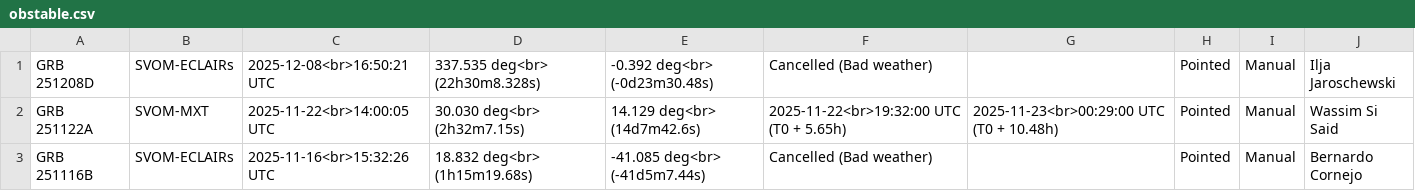
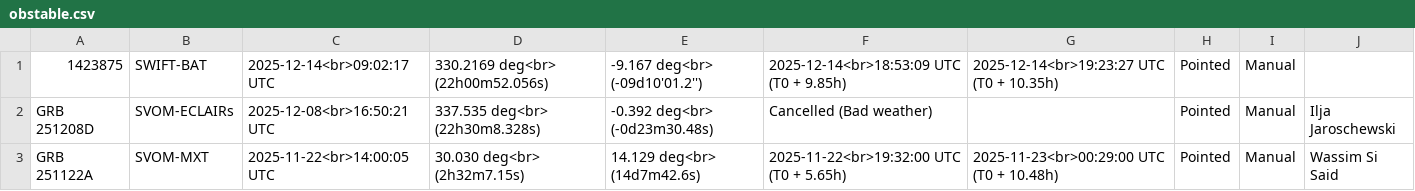
Before and after one commit to grbhess/grbhess.github.io, a CSV file: obstable.csv, drawn as a sheet; only a part is shown; the shorter side is filled out with more unchanged rows; the diff names each change by its address in the sheet, - before the commit and + after, or states it on an @@ line.

Commit message:
adding GRB: 1423875

```diff
--- a/obstable.csv
+++ b/obstable.csv
+row 1: 1423875 | SWIFT-BAT | 2025-12-14<br>09:02:17 UTC | 330.2169 deg<br> (22h00m52.056s) | -9.167 deg<br> (-09d10'01.2'') | 2025-12-14<br>18:53:09 UTC (T0 + 9.85h) | 2025-12-14<br>19:23:27 UTC (T0 + 10.35h) | Pointed | Manual
```
